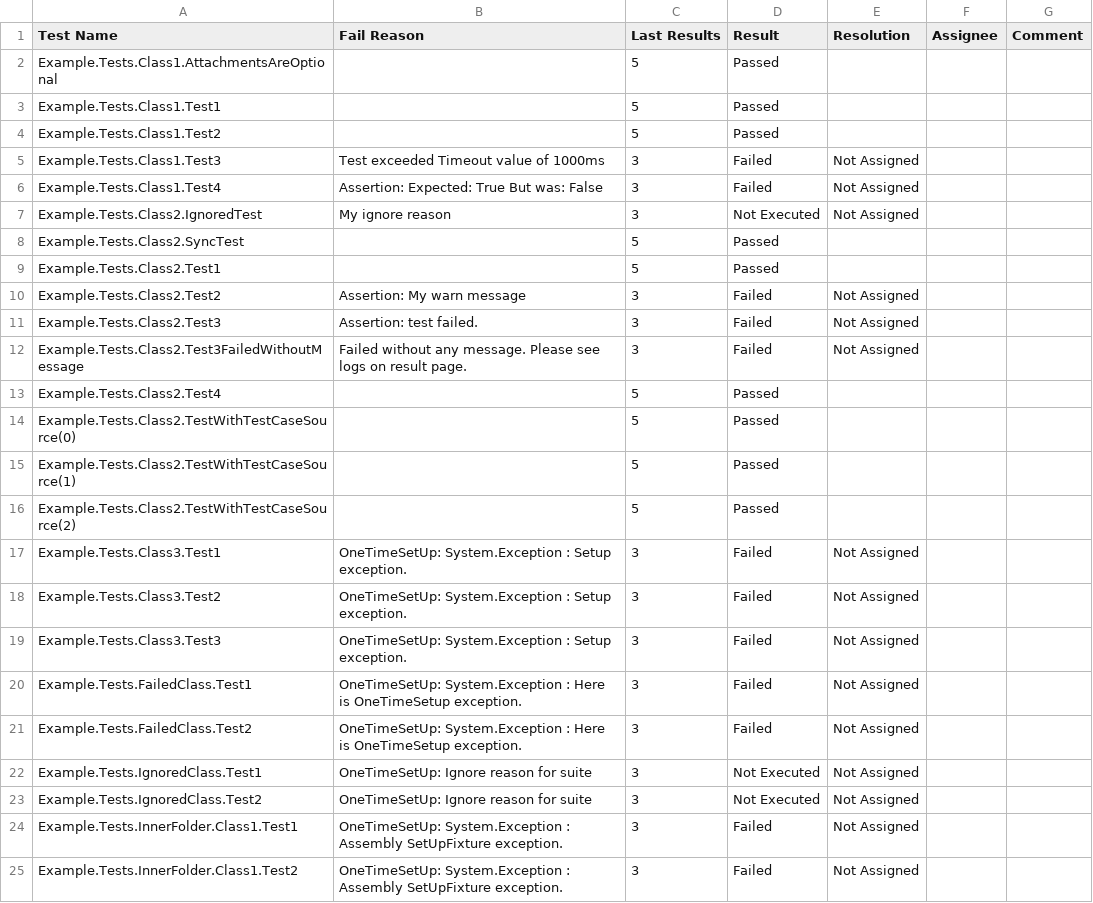
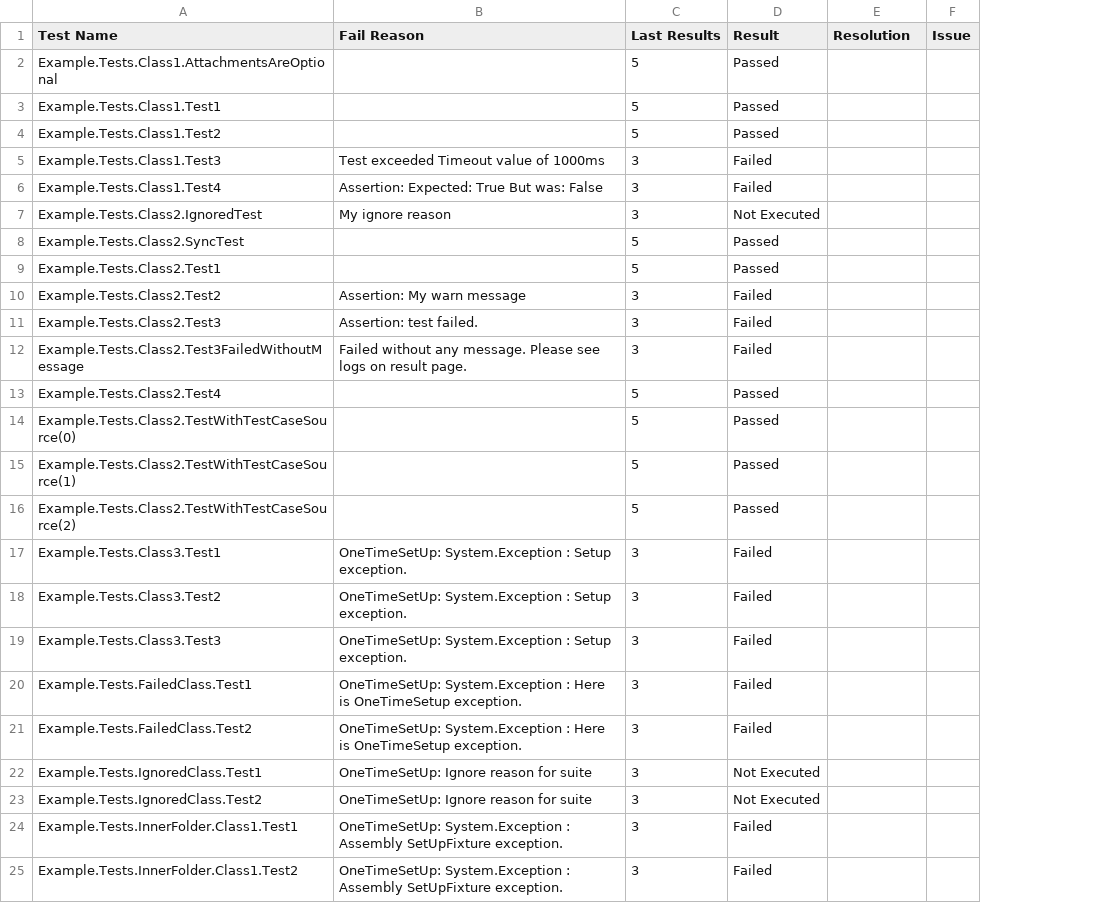
Before and after one commit to aquality-automation/aquality-tracking-ui, a CSV file: e2e/data/resultsTable/nunitV3ClassName.csv, drawn as a sheet; removed rows and columns are numbered as before the commit, all else as after; the diff names each change by its address in the sheet, - before the commit and + after, or states it on an @@ line.

Commit message:
Fix tests Add tests for Issues list Add tests for Issue Create Modal

```diff
--- a/e2e/data/resultsTable/nunitV3ClassName.csv
+++ b/e2e/data/resultsTable/nunitV3ClassName.csv
-column F (Assignee), empty
-column G (Comment), empty
+column F (Issue), empty
-E5:E7 (Resolution): Not Assigned
+E5:E7 (Resolution): (empty)
-E10:E12 (Resolution): Not Assigned
+E10:E12 (Resolution): (empty)
-E17:E25 (Resolution): Not Assigned
+E17:E25 (Resolution): (empty)
```
Also changed, not shown: e2e/data/expected/milestoneView/assignedAndUnissigned.csv, e2e/data/expected/milestoneView/distinctResults.csv, 34 other files.
